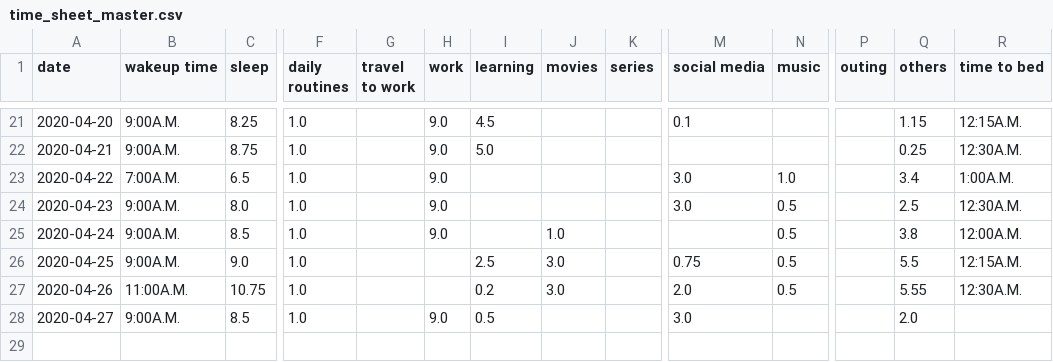
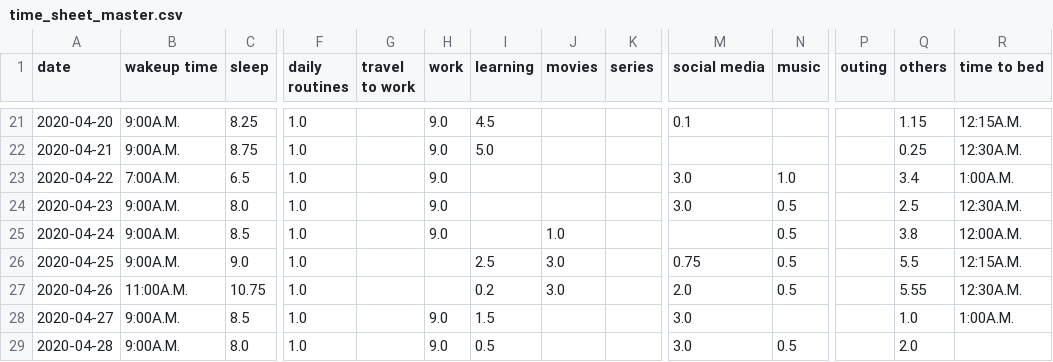
Before and after one commit to ranjithkumarmadhavan/python, a CSV file: Projects/app/Self analyser/tables/time_sheet_master.csv, drawn as a sheet; only a part is shown, gaps mark what is left out; rows hold the shown columns only; the diff names each change by its address in the sheet, - before the commit and + after, or states it on an @@ line.

```diff
--- a/Projects/app/Self analyser/tables/time_sheet_master.csv
+++ b/Projects/app/Self analyser/tables/time_sheet_master.csv
-I28 (learning): 0.5
+I28 (learning): 1.5
-Q28 (others): 2.0
+Q28 (others): 1.0
-R28 (time to bed): (empty)
+R28 (time to bed): 1:00A.M.
+row 29: 2020-04-28 | 9:00A.M. | 8.0 | 1.0 |  | 9.0 | 0.5 |  |  | 3.0 | 0.5 |  | 2.0
```
Also changed, not shown: Projects/app/Self analyser/tables/learning_time_sheet.csv, Projects/app/Self analyser/tables/mindset_analyser.csv, 4 other files.
